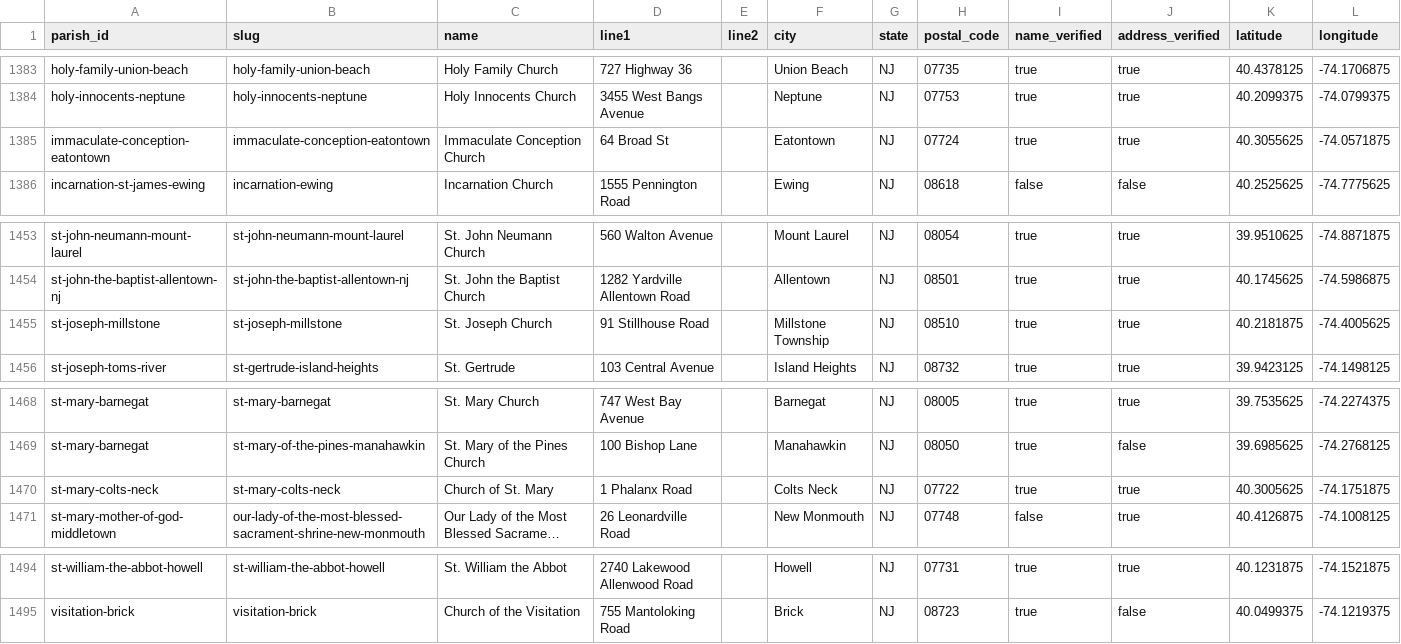
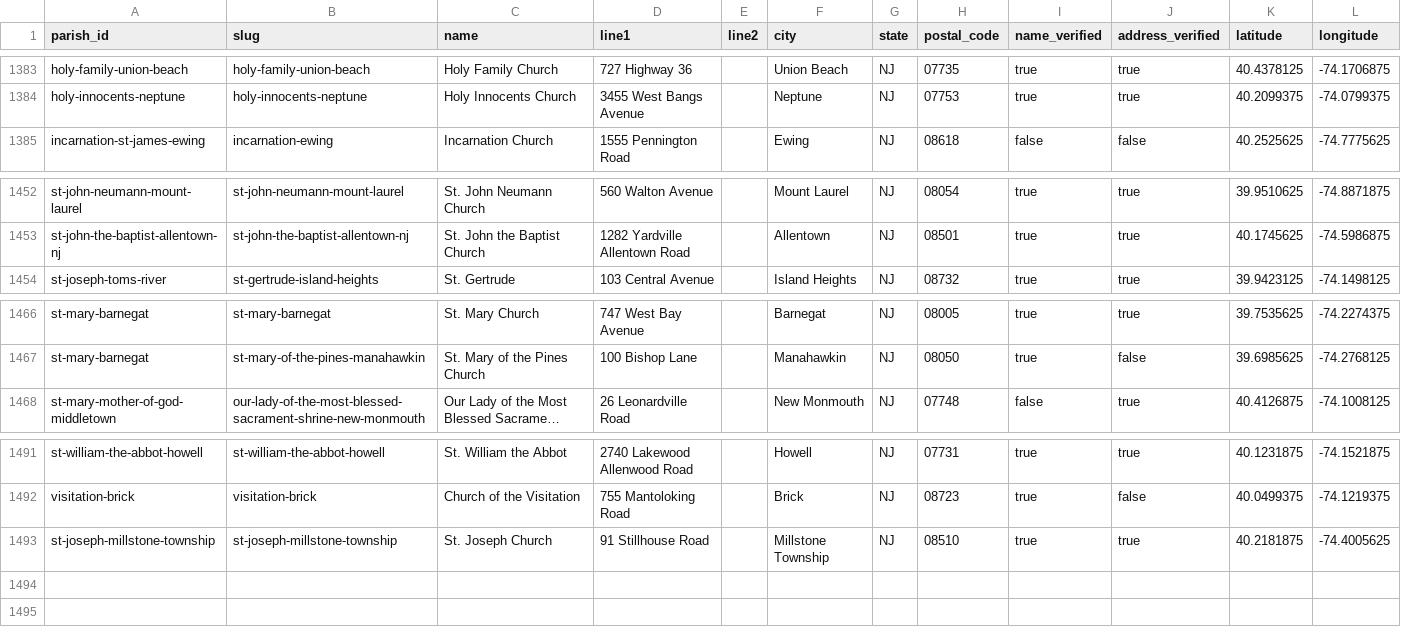
Before and after one commit to project-carlo/project-carlo, a CSV file: data/churches.csv, drawn as a sheet; only a part is shown, gaps mark what is left out; long unchanged cells end in …; removed rows and columns are numbered as before the commit, all else as after; the diff names each change by its address in the sheet, - before the commit and + after, or states it on an @@ line.

```diff
--- a/data/churches.csv
+++ b/data/churches.csv
-row 1385: immaculate-conception-eatontown | immaculate-conception-eatontown | Immaculate Conception Church | 64 Broad St |  | Eatontown | NJ | 07724 | true | true | 40.3055625 | -74.0571875
-row 1455: st-joseph-millstone | st-joseph-millstone | St. Joseph Church | 91 Stillhouse Road |  | Millstone Township | NJ | 08510 | true | true | 40.2181875 | -74.4005625
-row 1470: st-mary-colts-neck | st-mary-colts-neck | Church of St. Mary | 1 Phalanx Road |  | Colts Neck | NJ | 07722 | true | true | 40.3005625 | -74.1751875
+row 1493: st-joseph-millstone-township | st-joseph-millstone-township | St. Joseph Church | 91 Stillhouse Road |  | Millstone Township | NJ | 08510 | true | true | 40.2181875 | -74.4005625
```
Also changed, not shown: data/parishes.csv, 7 other files.
